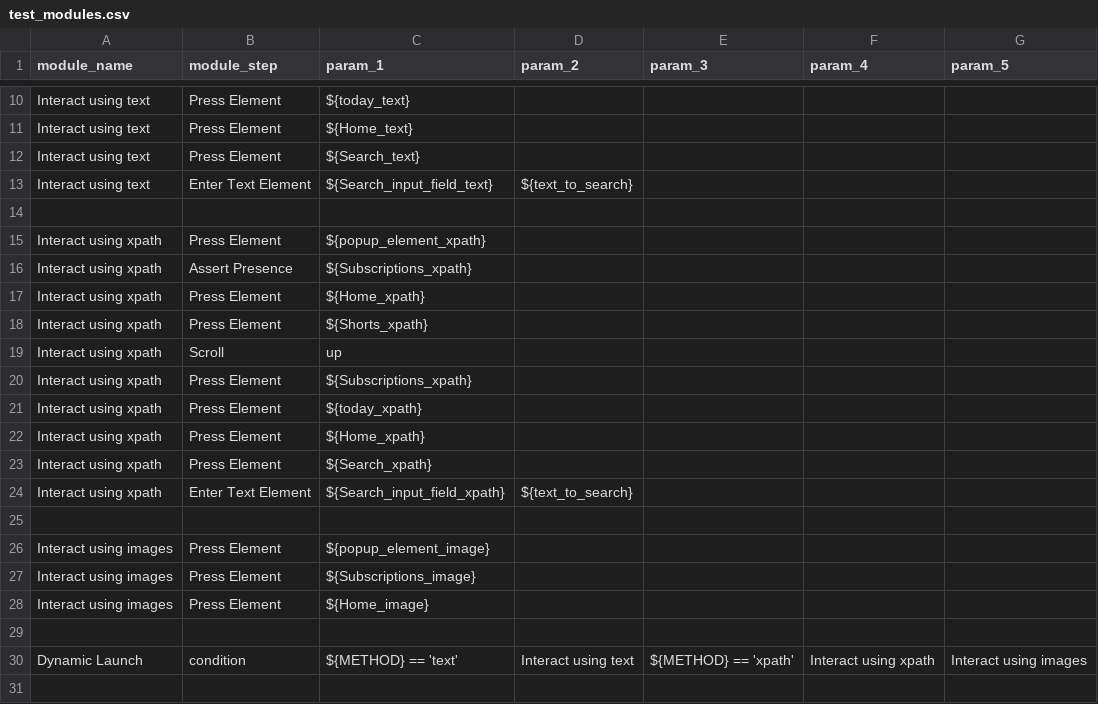
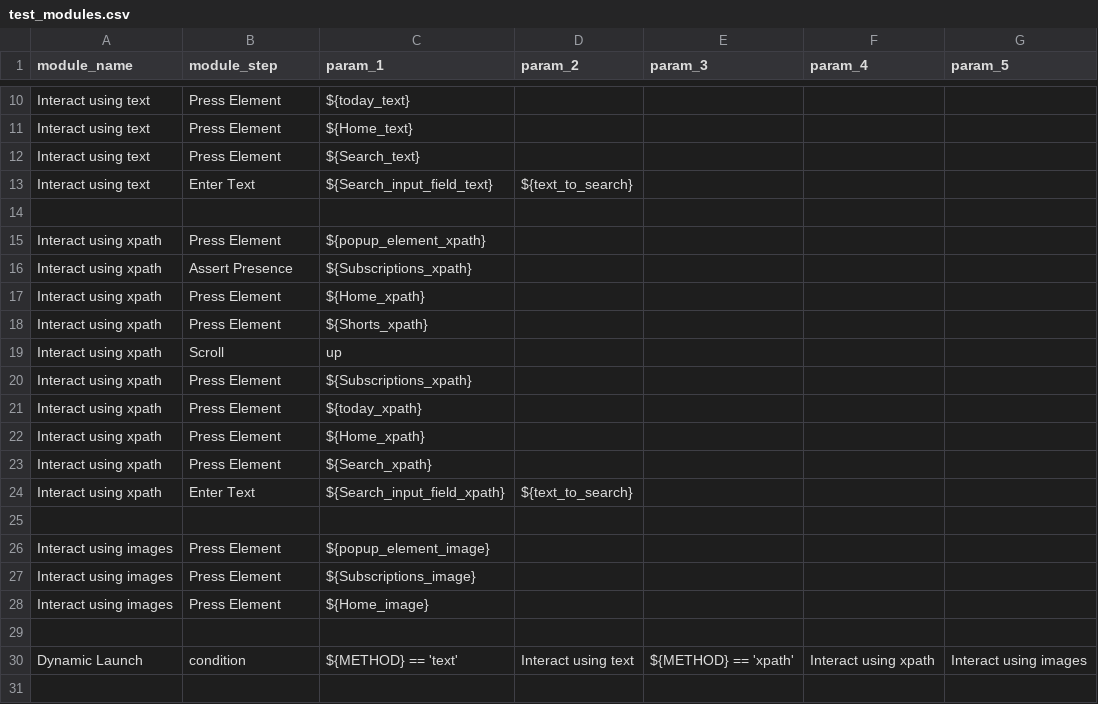
Before and after one commit to thakur-patel/optics-framework, a CSV file: optics_framework/samples/youtube/test_modules.csv, drawn as a sheet; only a part is shown, gaps mark what is left out.

```diff
--- a/optics_framework/samples/youtube/test_modules.csv
+++ b/optics_framework/samples/youtube/test_modules.csv
@@ -12,3 +12,3 @@ Interact using text,Press Element,${Home_text},,,
 Interact using text,Press Element,${Search_text},,,
-Interact using text,Enter Text Element,${Search_input_field_text},${text_to_search},,
+Interact using text,Enter Text,${Search_input_field_text},${text_to_search},,
 
@@ -23,3 +23,3 @@ Interact using xpath,Press Element,${Home_xpath},,,
 Interact using xpath,Press Element,${Search_xpath},,,
-Interact using xpath,Enter Text Element,${Search_input_field_xpath},${text_to_search},,
+Interact using xpath,Enter Text,${Search_input_field_xpath},${text_to_search},,
 
```
Also changed, not shown: optics_framework/samples/contact/test_modules.csv, 4 other files.
